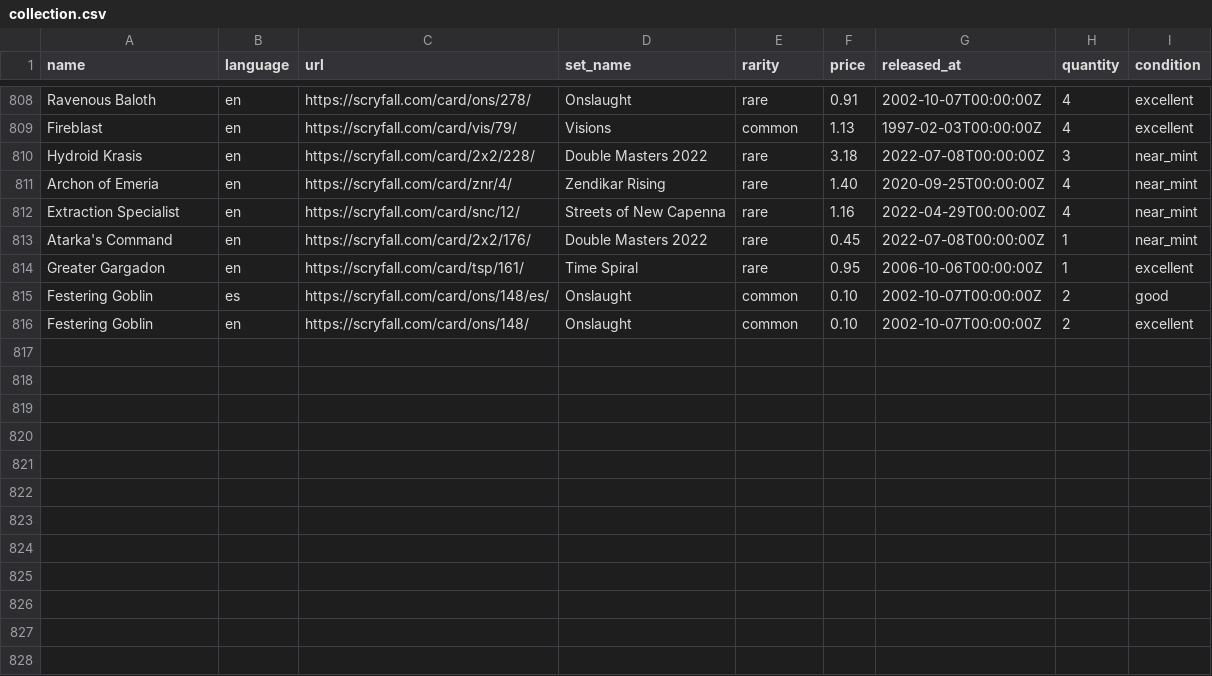
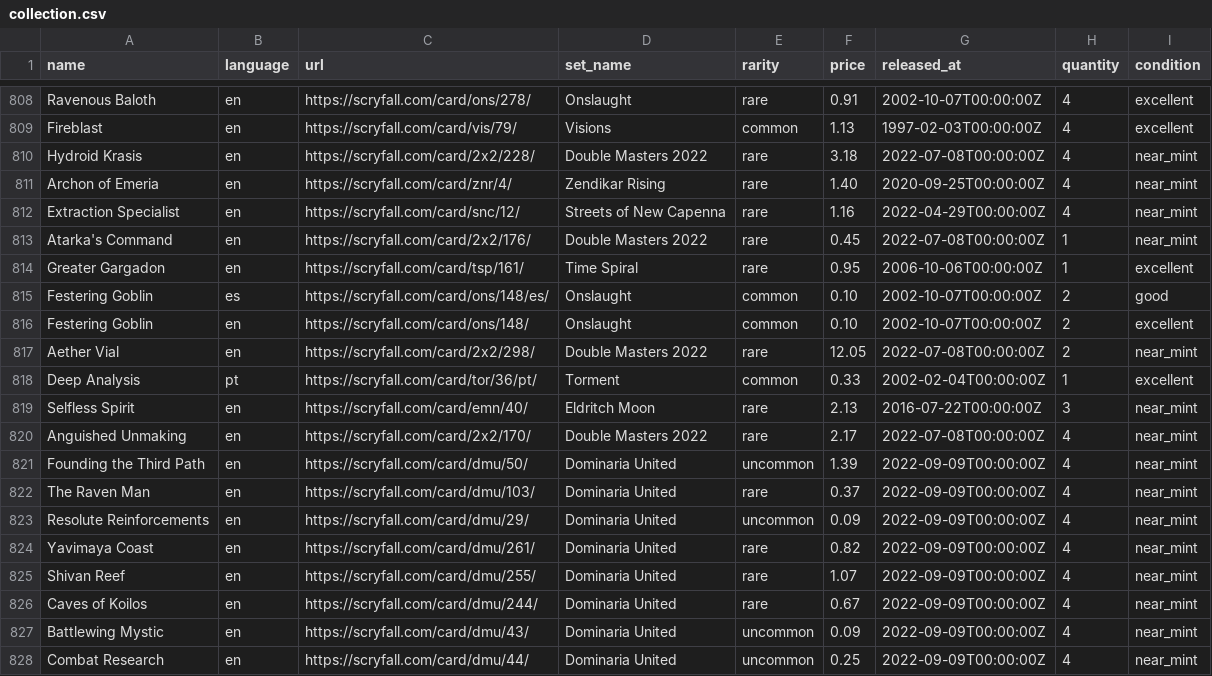
Before and after one commit to maitesin/mtga, a CSV file: devops/csv/collection.csv, drawn as a sheet; only a part is shown, gaps mark what is left out.

Commit message:
Add more cards

```diff
--- a/devops/csv/collection.csv
+++ b/devops/csv/collection.csv
@@ -809,3 +809,3 @@ Ravenous Baloth,en,https://scryfall.com/card/ons/278/,Onslaught,rare,0.91,2002-1
 Fireblast,en,https://scryfall.com/card/vis/79/,Visions,common,1.13,1997-02-03T00:00:00Z,4,excellent
-Hydroid Krasis,en,https://scryfall.com/card/2x2/228/,Double Masters 2022,rare,3.18,2022-07-08T00:00:00Z,3,near_mint
+Hydroid Krasis,en,https://scryfall.com/card/2x2/228/,Double Masters 2022,rare,3.18,2022-07-08T00:00:00Z,4,near_mint
 Archon of Emeria,en,https://scryfall.com/card/znr/4/,Zendikar Rising,rare,1.40,2020-09-25T00:00:00Z,4,near_mint
@@ -816 +816,13 @@ Festering Goblin,es,https://scryfall.com/card/ons/148/es/,Onslaught,common,0.10,
 Festering Goblin,en,https://scryfall.com/card/ons/148/,Onslaught,common,0.10,2002-10-07T00:00:00Z,2,excellent
+Aether Vial,en,https://scryfall.com/card/2x2/298/,Double Masters 2022,rare,12.05,2022-07-08T00:00:00Z,2,near_mint
+Deep Analysis,pt,https://scryfall.com/card/tor/36/pt/,Torment,common,0.33,2002-02-04T00:00:00Z,1,excellent
+Selfless Spirit,en,https://scryfall.com/card/emn/40/,Eldritch Moon,rare,2.13,2016-07-22T00:00:00Z,3,near_mint
+Anguished Unmaking,en,https://scryfall.com/card/2x2/170/,Double Masters 2022,rare,2.17,2022-07-08T00:00:00Z,4,near_mint
+Founding the Third Path,en,https://scryfall.com/card/dmu/50/,Dominaria United,uncommon,1.39,2022-09-09T00:00:00Z,4,near_mint
+The Raven Man,en,https://scryfall.com/card/dmu/103/,Dominaria United,rare,0.37,2022-09-09T00:00:00Z,4,near_mint
+Resolute Reinforcements,en,https://scryfall.com/card/dmu/29/,Dominaria United,uncommon,0.09,2022-09-09T00:00:00Z,4,near_mint
+Yavimaya Coast,en,https://scryfall.com/card/dmu/261/,Dominaria United,rare,0.82,2022-09-09T00:00:00Z,4,near_mint
+Shivan Reef,en,https://scryfall.com/card/dmu/255/,Dominaria United,rare,1.07,2022-09-09T00:00:00Z,4,near_mint
+Caves of Koilos,en,https://scryfall.com/card/dmu/244/,Dominaria United,rare,0.67,2022-09-09T00:00:00Z,4,near_mint
+Battlewing Mystic,en,https://scryfall.com/card/dmu/43/,Dominaria United,uncommon,0.09,2022-09-09T00:00:00Z,4,near_mint
+Combat Research,en,https://scryfall.com/card/dmu/44/,Dominaria United,uncommon,0.25,2022-09-09T00:00:00Z,4,near_mint
```
Also changed, not shown: 38 other files.
